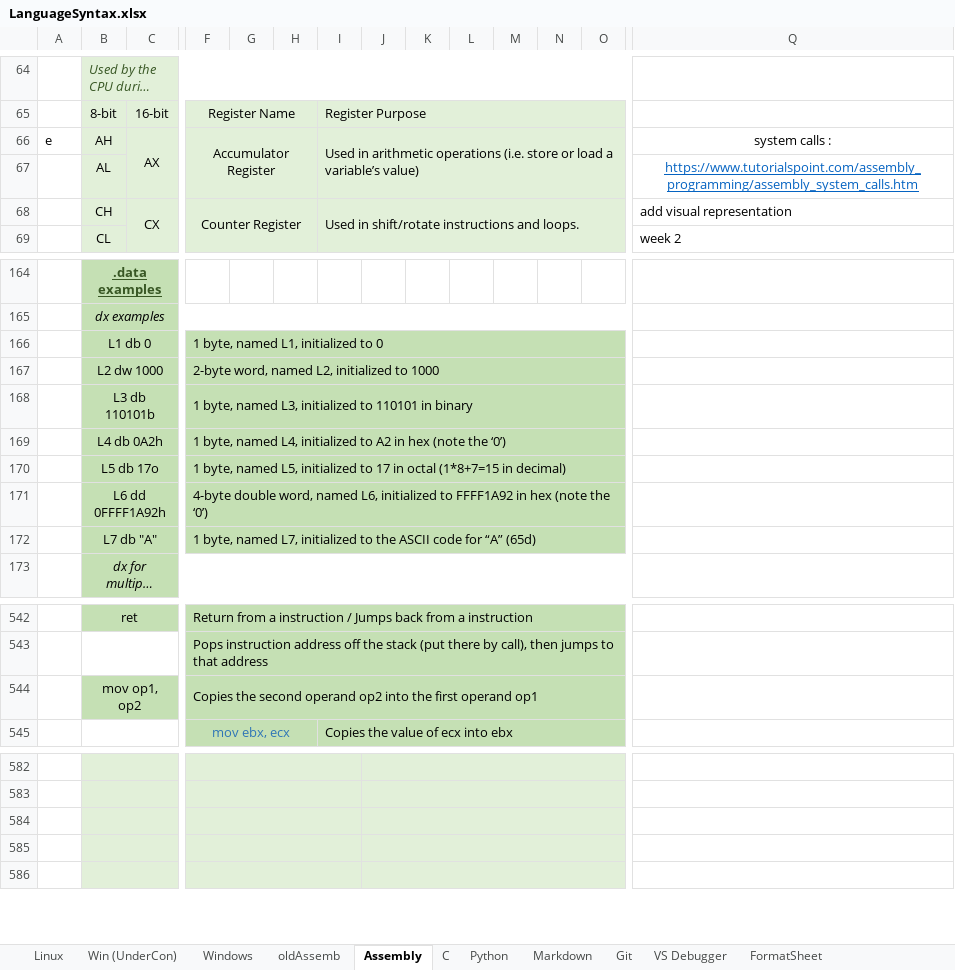
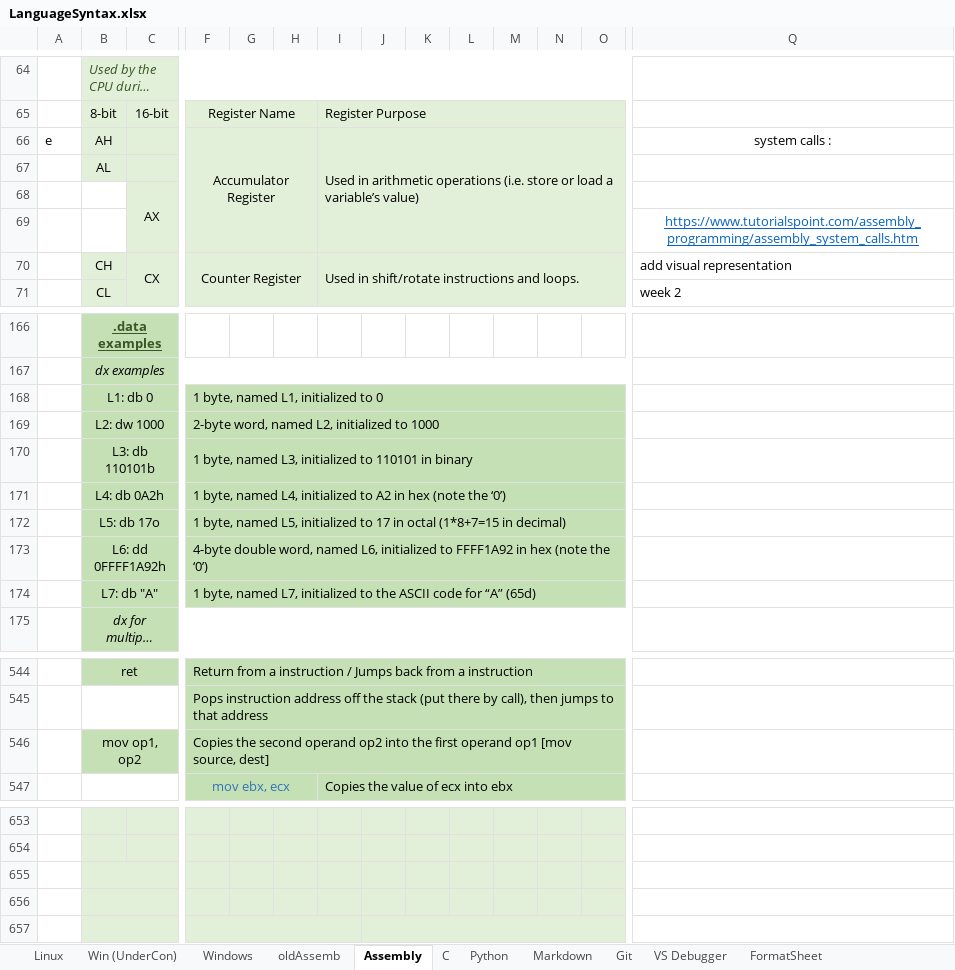
Before and after one commit to KieraConway/LanguageSyntax, an Excel workbook: LanguageSyntax.xlsx, sheet Assembly, drawn as a sheet; only a part is shown, gaps mark what is left out; long unchanged cells end in …; values as stored, in another font and other column widths than the file's, no borders; removed rows and columns are numbered as before the commit, all else as after; rows hold the shown columns only; the diff covers the shown part only; the diff names each change by its address in the sheet, - before the commit and + after, or states it on an @@ line.

```diff
--- a/LanguageSyntax.xlsx (sheet Assembly)
+++ b/LanguageSyntax.xlsx (sheet Assembly)
-C66: AX
+C66: (empty)
-C66:C67 merged
-Q67: https://www.tutorialspoint.com/assembly_programming/assembly_system_calls.htm
+Q67: (empty)
-Q67:T67 merged
+row 68:  |  | AX
+row 69:  |  |  |  |  |  |  |  |  |  |  |  |  | https://www.tutorialspoint.com/assembly_programming/assembly_system_calls.htm
-B168: L1 db 0
+B168: L1: db 0
-B169: L2 dw 1000
+B169: L2: dw 1000
-B170: L3 db 110101b
+B170: L3: db 110101b
-B171: L4 db 0A2h
+B171: L4: db 0A2h
-B172: L5 db 17o
+B172: L5: db 17o
-B173: L6 dd 0FFFF1A92h
+B173: L6: dd 0FFFF1A92h
-B174: L7 db "A"
+B174: L7: db "A"
-F546: …operand op1
+F546: …operand op1 [mov source, dest]
-B582:E582 merged
-F582:I582 merged
-J582:O582 merged
-B583:E583 merged
-F583:I583 merged
-J583:O583 merged
-F584:I584 merged
-J584:O584 merged
-F585:I585 merged
-J585:O585 merged
-Q585:V585 merged
```
Also changed, not shown: 69 added rows, 1 moved row, cell formats and merged cells elsewhere in this sheet, sheet C, sheet Linux, sheet Python, sheet Git, charts or pictures.
